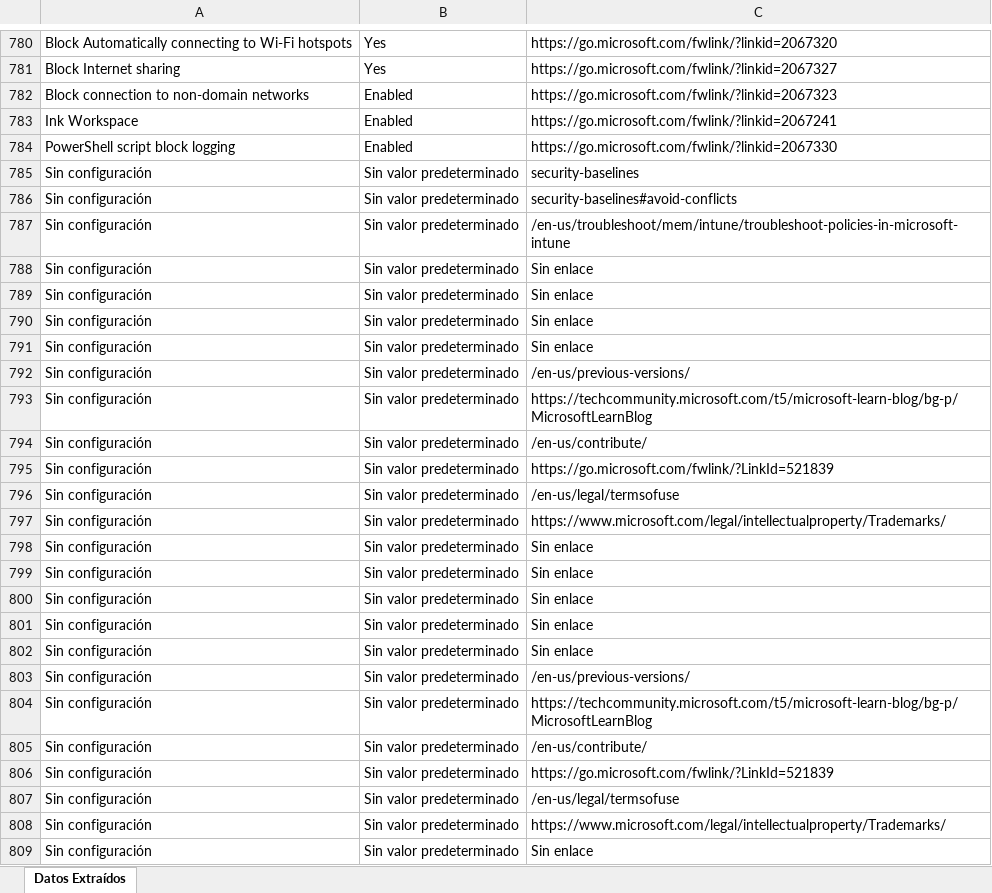
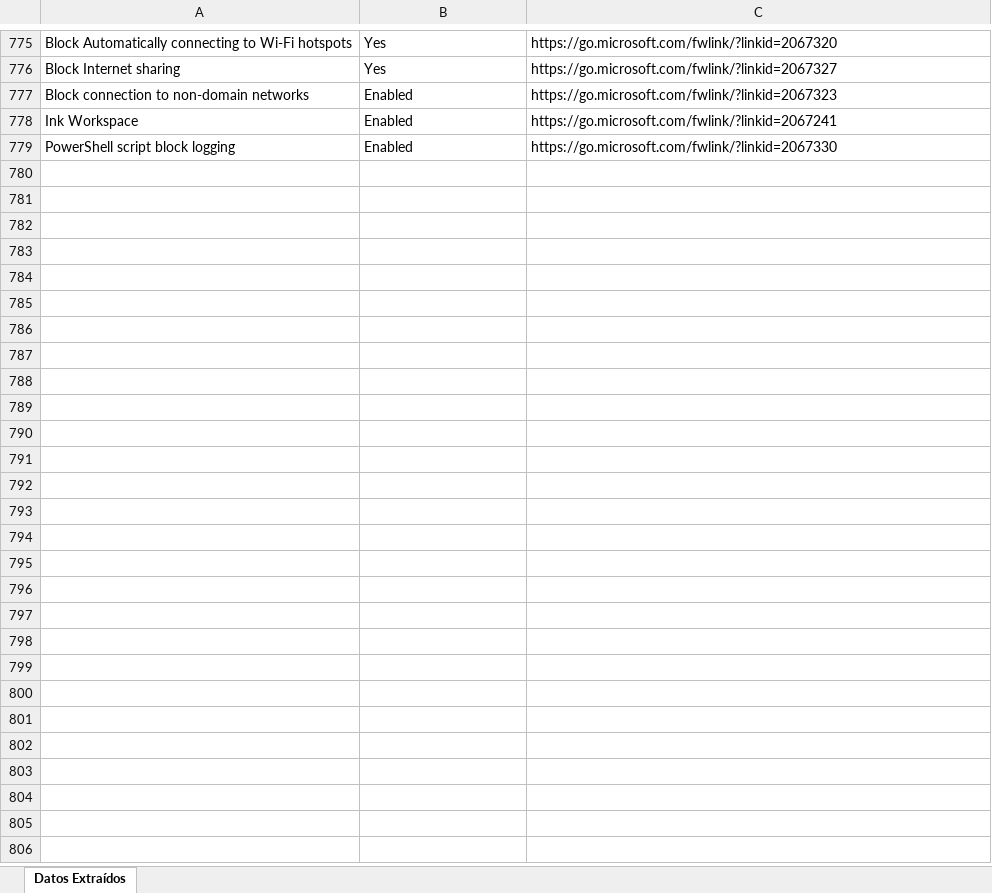
Before and after one commit to JMMARTINEZE/Scripts-Varios, an Excel workbook: datos_extraidos.xlsx, sheet Datos Extraídos, drawn as a sheet; only a part is shown, gaps mark what is left out; values as stored, in another font and other column widths than the file's, no borders; table styles not drawn; the diff covers the shown part only; the diff names each change by its address in the sheet, - before the commit and + after, or states it on an @@ line.

```diff
--- a/datos_extraidos.xlsx (sheet Datos Extraídos)
+++ b/datos_extraidos.xlsx (sheet Datos Extraídos)
-row 785: Sin configuración | Sin valor predeterminado | security-baselines
-row 786: Sin configuración | Sin valor predeterminado | security-baselines#avoid-conflicts
-row 787: Sin configuración | Sin valor predeterminado | /en-us/troubleshoot/mem/intune/troubleshoot-policies-in-microsoft-intune
-row 788: Sin configuración | Sin valor predeterminado | Sin enlace
-row 789: Sin configuración | Sin valor predeterminado | Sin enlace
-row 790: Sin configuración | Sin valor predeterminado | Sin enlace
-row 791: Sin configuración | Sin valor predeterminado | Sin enlace
-row 792: Sin configuración | Sin valor predeterminado | /en-us/previous-versions/
-row 793: Sin configuración | Sin valor predeterminado | https://techcommunity.microsoft.com/t5/microsoft-learn-blog/bg-p/MicrosoftLearnBlog
-row 794: Sin configuración | Sin valor predeterminado | /en-us/contribute/
-row 795: Sin configuración | Sin valor predeterminado | https://go.microsoft.com/fwlink/?LinkId=521839
-row 796: Sin configuración | Sin valor predeterminado | /en-us/legal/termsofuse
-row 797: Sin configuración | Sin valor predeterminado | https://www.microsoft.com/legal/intellectualproperty/Trademarks/
-row 798: Sin configuración | Sin valor predeterminado | Sin enlace
-row 799: Sin configuración | Sin valor predeterminado | Sin enlace
-row 800: Sin configuración | Sin valor predeterminado | Sin enlace
-row 801: Sin configuración | Sin valor predeterminado | Sin enlace
-row 802: Sin configuración | Sin valor predeterminado | Sin enlace
-row 803: Sin configuración | Sin valor predeterminado | /en-us/previous-versions/
-row 804: Sin configuración | Sin valor predeterminado | https://techcommunity.microsoft.com/t5/microsoft-learn-blog/bg-p/MicrosoftLearnBlog
-row 805: Sin configuración | Sin valor predeterminado | /en-us/contribute/
-row 806: Sin configuración | Sin valor predeterminado | https://go.microsoft.com/fwlink/?LinkId=521839
-row 807: Sin configuración | Sin valor predeterminado | /en-us/legal/termsofuse
-row 808: Sin configuración | Sin valor predeterminado | https://www.microsoft.com/legal/intellectualproperty/Trademarks/
-row 809: Sin configuración | Sin valor predeterminado | Sin enlace
```
Also changed, not shown: 5 removed rows elsewhere in this sheet, 9 other files.
